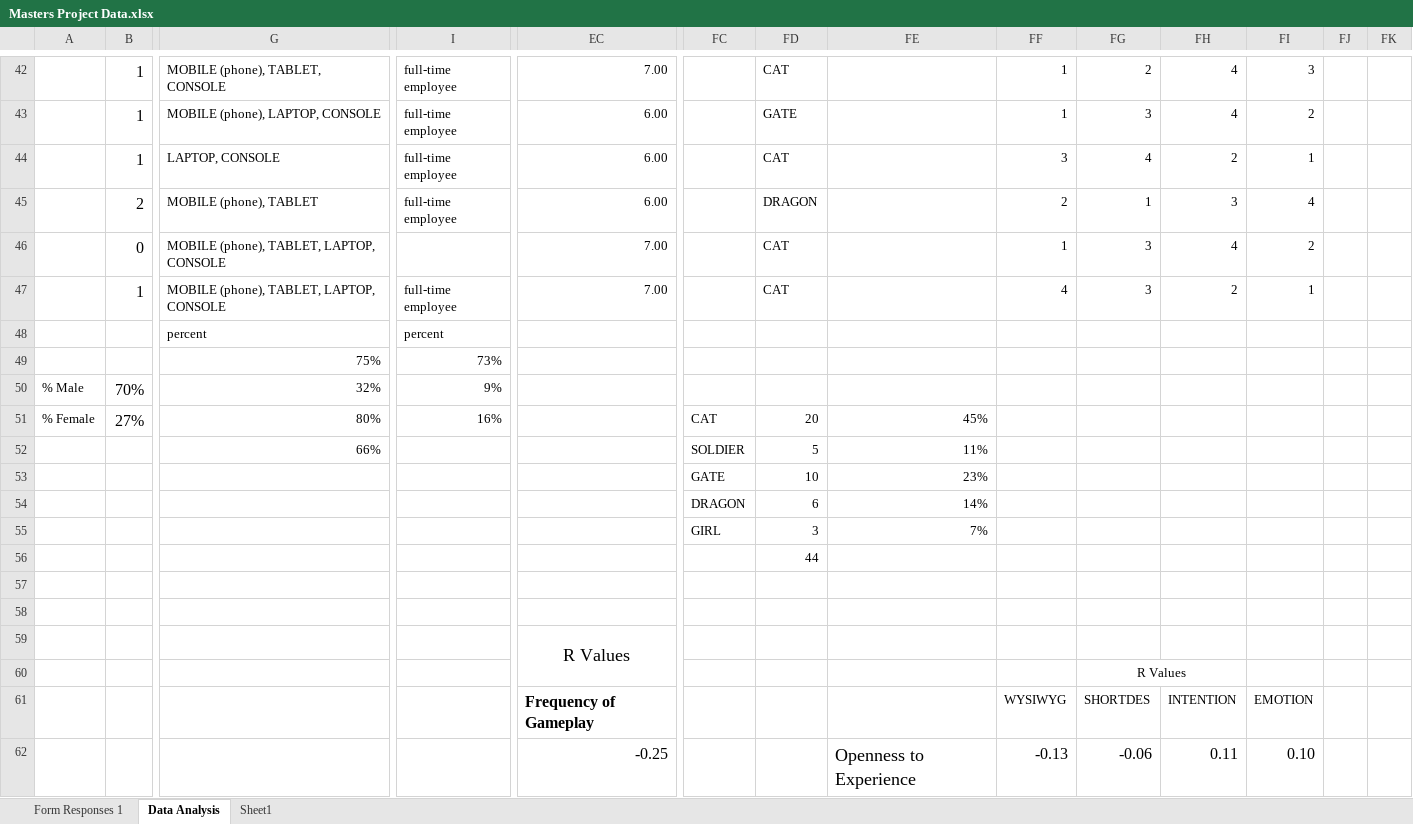
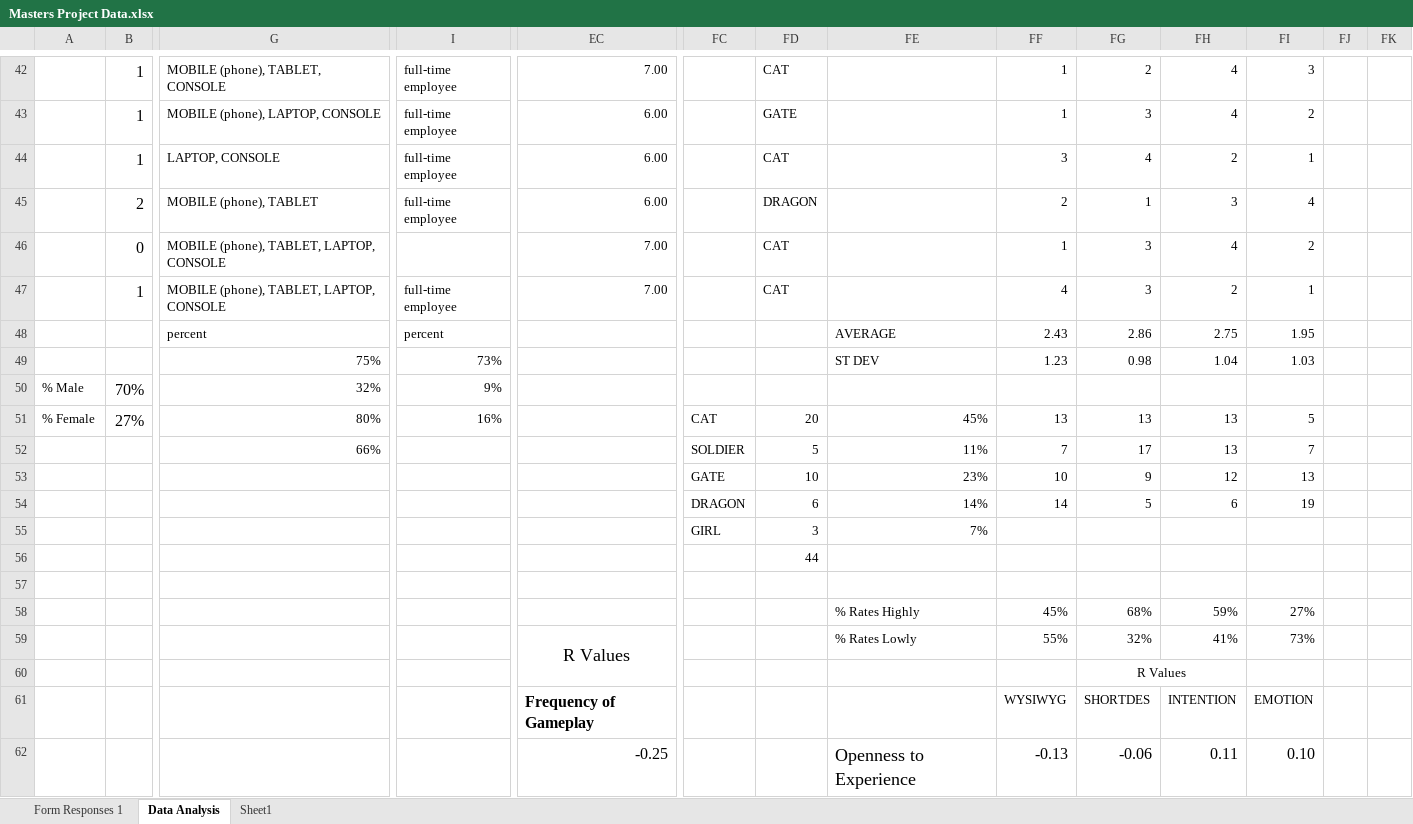
Before and after one commit to hannahjgb/GlassHouses, an Excel workbook: Masters Project Data.xlsx, sheet Data Analysis, drawn as a sheet; only a part is shown, gaps mark what is left out; values as stored, in another font and other column widths than the file's, no borders; removed rows and columns are numbered as before the commit, all else as after; rows hold the shown columns only; the diff covers the shown part only; the diff names each change by its address in the sheet, - before the commit and + after, or states it on an @@ line.

Commit message:
Data analysis updates and Paper draft- methods section changed

```diff
--- a/Masters Project Data.xlsx (sheet Data Analysis)
+++ b/Masters Project Data.xlsx (sheet Data Analysis)
-row 48:  |  | percent | percent
+row 48:  |  | percent | percent |  |  |  | AVERAGE | 2.43 | 2.86 | 2.75 | 1.95
-FE49: (empty)
+FE49: ST DEV
-FF49: (empty)
+FF49: 1.23
-FG49: (empty)
+FG49: 0.98
-FH49: (empty)
+FH49: 1.04
-FI49: (empty)
+FI49: 1.03
-FF51: (empty)
+FF51: 13
-FG51: (empty)
+FG51: 13
-FH51:FH52: (empty)
+FH51:FH52: 13
-FI51: (empty)
+FI51: 5
-FF52: (empty)
+FF52: 7
-FG52: (empty)
+FG52: 17
-FI52: (empty)
+FI52: 7
-FF53: (empty)
+FF53: 10
-FG53: (empty)
+FG53: 9
-FH53: (empty)
+FH53: 12
-FI53: (empty)
+FI53: 13
-FF54: (empty)
+FF54: 14
-FG54: (empty)
+FG54: 5
-FH54: (empty)
+FH54: 6
-FI54: (empty)
+FI54: 19
-row 58: (empty)
+row 58:  |  |  |  |  |  |  | % Rates Highly | 45% | 68% | 59% | 27%
-row 59:  |  |  |  | R Values
+row 59:  |  |  |  | R Values |  |  | % Rates Lowly | 55% | 32% | 41% | 73%
```
Also changed, not shown: 6 added rows, 12 edited cells, cell formats and merged cells elsewhere in this sheet, 2 other files.
